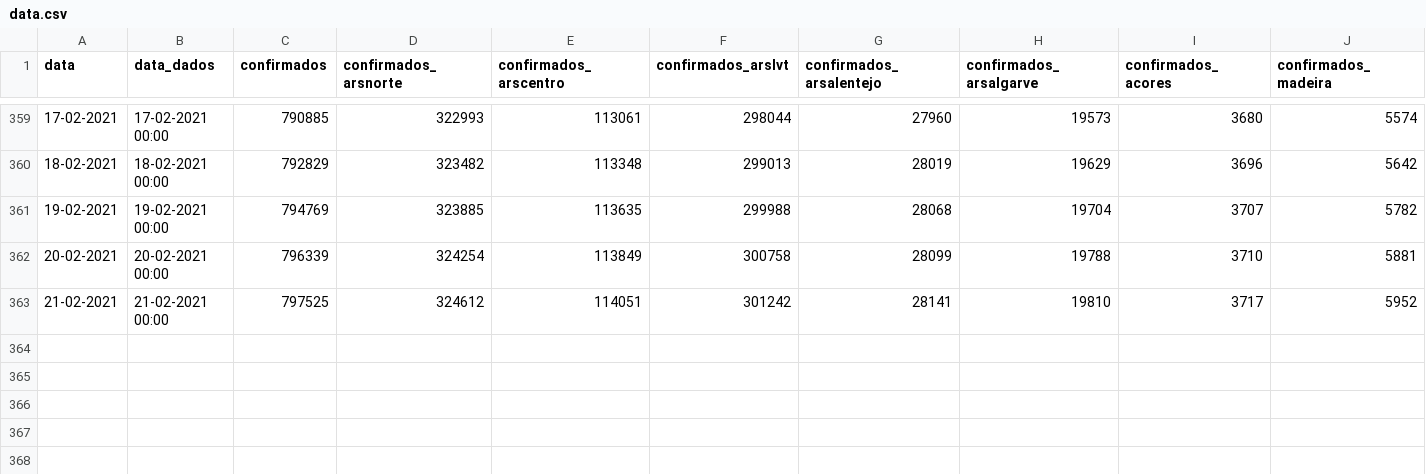
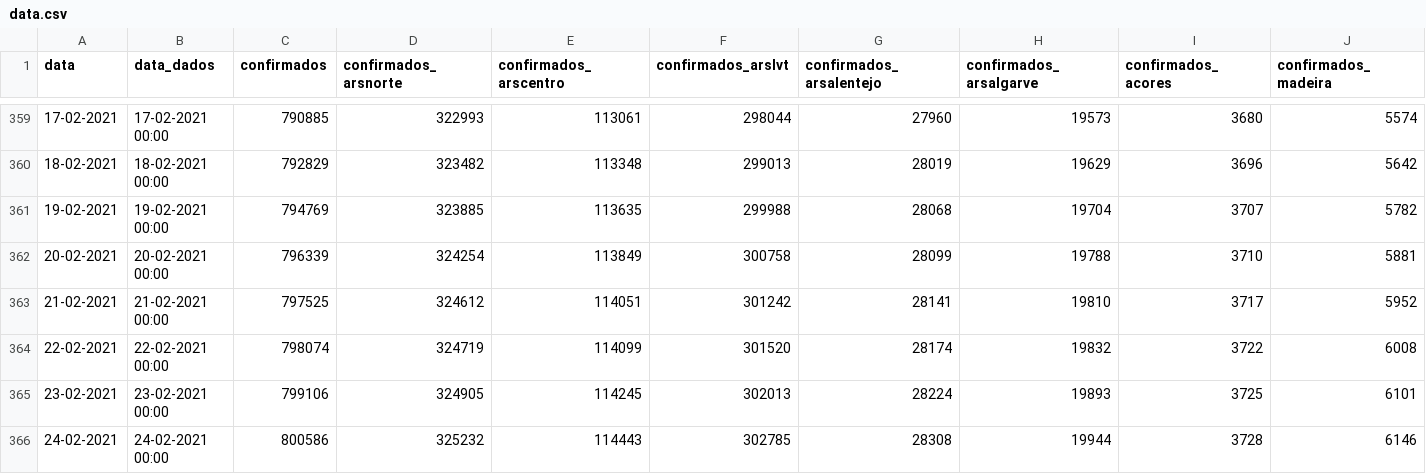
Before and after one commit to jmigueldelgado/covid-incidence-portugal, a CSV file: data.csv, drawn as a sheet; only a part is shown, gaps mark what is left out; rows hold the shown columns only; the diff names each change by its address in the sheet, - before the commit and + after, or states it on an @@ line.

```diff
--- a/data.csv
+++ b/data.csv
+row 364: 22-02-2021 | 22-02-2021 00:00 | 798074 | 324719 | 114099 | 301520 | 28174 | 19832 | 3722 | 6008
+row 365: 23-02-2021 | 23-02-2021 00:00 | 799106 | 324905 | 114245 | 302013 | 28224 | 19893 | 3725 | 6101
+row 366: 24-02-2021 | 24-02-2021 00:00 | 800586 | 325232 | 114443 | 302785 | 28308 | 19944 | 3728 | 6146
```
Also changed, not shown: 4 other files.
